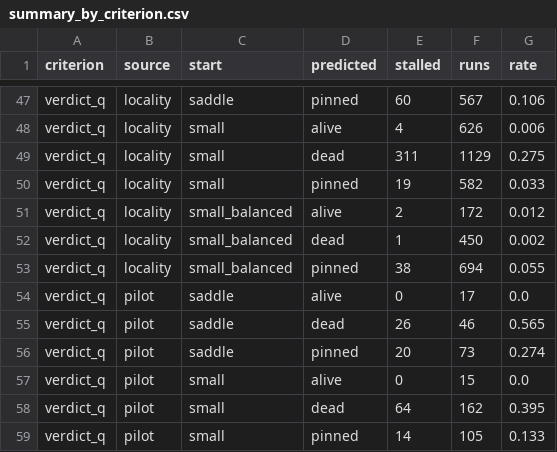
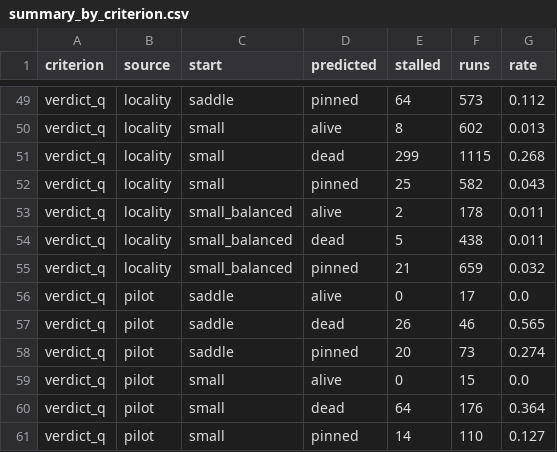
Before and after one commit to seamus-fallows/TTN-regimes, a CSV file: experiments/theory_checks/trap/results/summary_by_criterion.csv, drawn as a sheet; only a part is shown, gaps mark what is left out; addresses are those after the commit; the diff covers the shown part only; the diff names each change by its address in the sheet, - before the commit and + after, or states it on an @@ line.

```diff
--- a/experiments/theory_checks/trap/results/summary_by_criterion.csv
+++ b/experiments/theory_checks/trap/results/summary_by_criterion.csv
-E49 (stalled): 60
+E49 (stalled): 64
-F49 (runs): 567
+F49 (runs): 573
-G49 (rate): 0.106
+G49 (rate): 0.112
-E50 (stalled): 4
+E50 (stalled): 8
-F50 (runs): 626
+F50 (runs): 602
-G50 (rate): 0.006
+G50 (rate): 0.013
-E51 (stalled): 311
+E51 (stalled): 299
-F51 (runs): 1129
+F51 (runs): 1115
-G51 (rate): 0.275
+G51 (rate): 0.268
-E52 (stalled): 19
+E52 (stalled): 25
-G52 (rate): 0.033
+G52 (rate): 0.043
-F53 (runs): 172
+F53 (runs): 178
-G53 (rate): 0.012
+G53 (rate): 0.011
-E54 (stalled): 1
+E54 (stalled): 5
-F54 (runs): 450
+F54 (runs): 438
-G54 (rate): 0.002
+G54 (rate): 0.011
-E55 (stalled): 38
+E55 (stalled): 21
-F55 (runs): 694
+F55 (runs): 659
-G55 (rate): 0.055
+G55 (rate): 0.032
-F60 (runs): 162
+F60 (runs): 176
-G60 (rate): 0.395
+G60 (rate): 0.364
-F61 (runs): 105
+F61 (runs): 110
-G61 (rate): 0.133
+G61 (rate): 0.127
```
Also changed, not shown: 2 added rows and 73 edited cells elsewhere in this file, experiments/theory_checks/trap/results/confusion_by_case.csv, experiments/theory_checks/trap/results/per_seed.csv, 22 other files.
